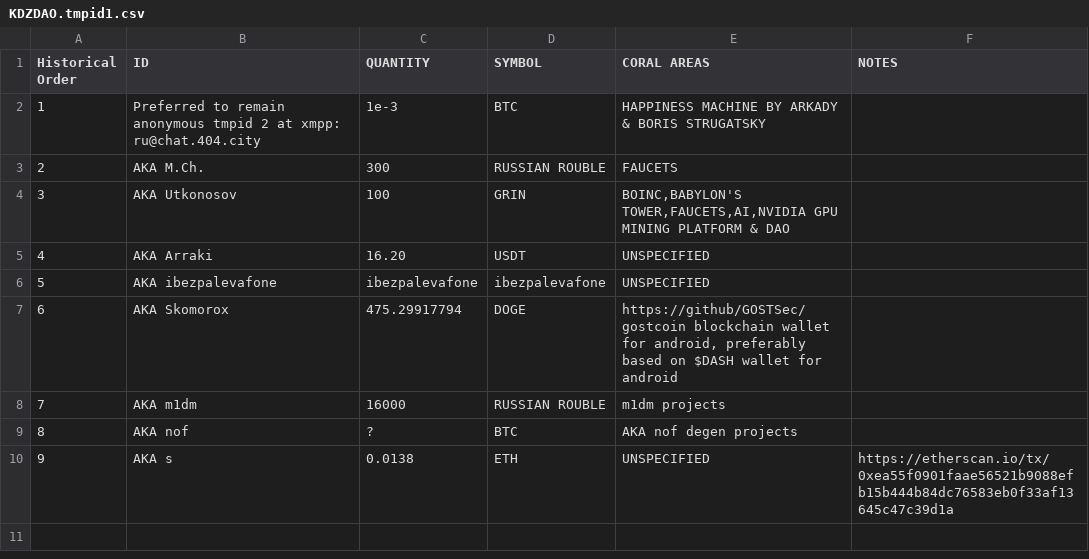
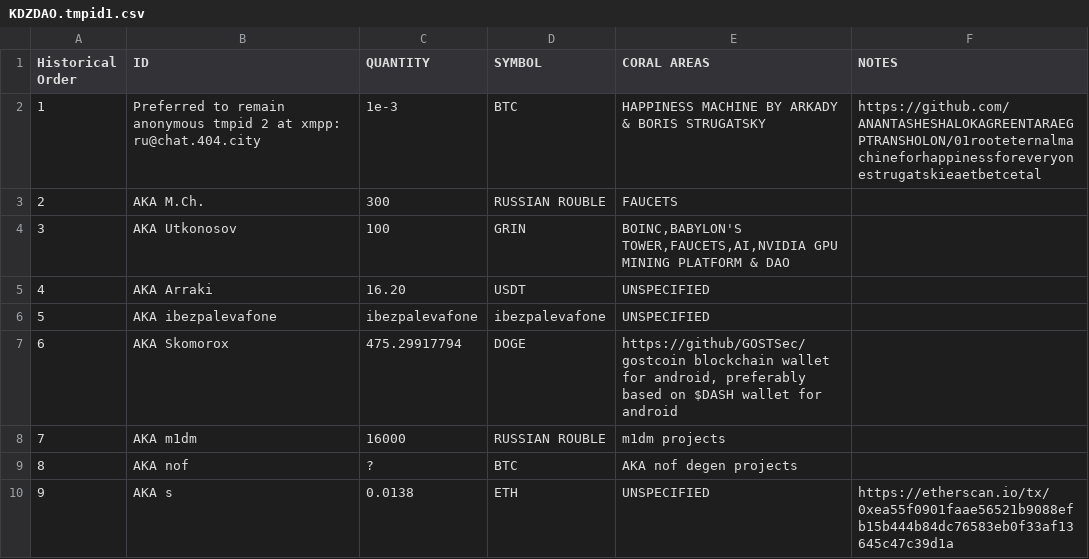
Before and after one commit to KDZDAO/KDZDAO, a CSV file: KDZDAO.tmpid1.csv, drawn as a sheet.

Commit message:
Update KDZDAO.tmpid1.csv

```diff
--- a/KDZDAO.tmpid1.csv
+++ b/KDZDAO.tmpid1.csv
@@ -1,3 +1,3 @@
 "Historical Order",ID,QUANTITY,SYMBOL,"CORAL AREAS","NOTES"
-1,"Preferred to remain anonymous tmpid 2 at xmpp: ru@chat.404.city",1e-3,"BTC","HAPPINESS MACHINE BY ARKADY & BORIS STRUGATSKY",""
+1,"Preferred to remain anonymous tmpid 2 at xmpp: ru@chat.404.city",1e-3,"BTC","HAPPINESS MACHINE BY ARKADY & BORIS STRUGATSKY"," https://github.com/ANANTASHESHALOKAGREENTARAEGPTRANSHOLON/01rooteternalmachineforhappinessforeveryonestrugatskieaetbetcetal "
 2,"AKA M.Ch.",300,"RUSSIAN ROUBLE",FAUCETS,""
```
